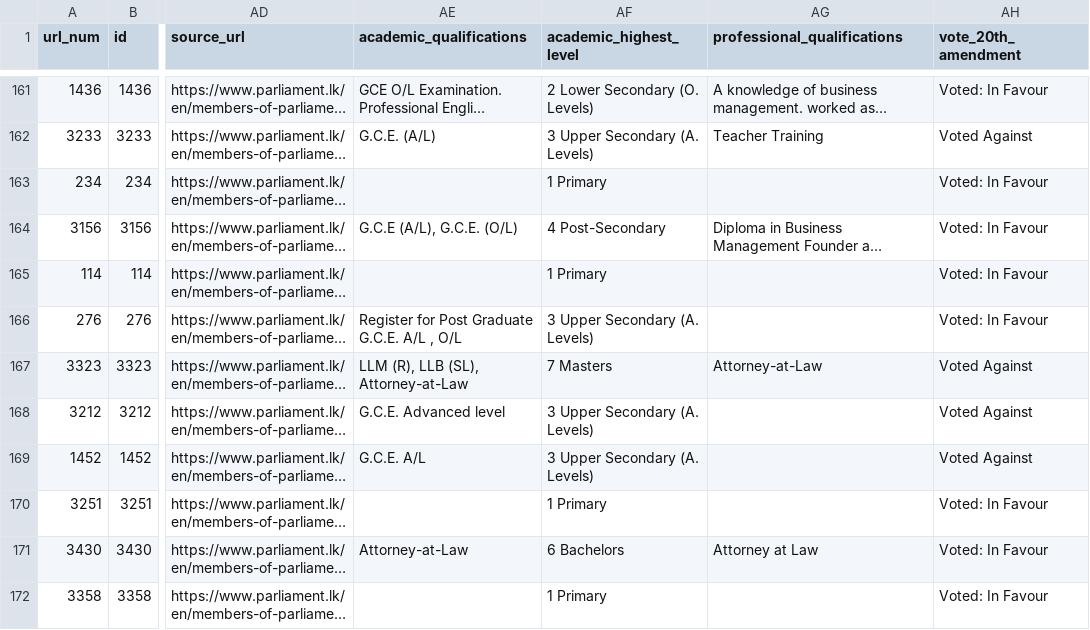
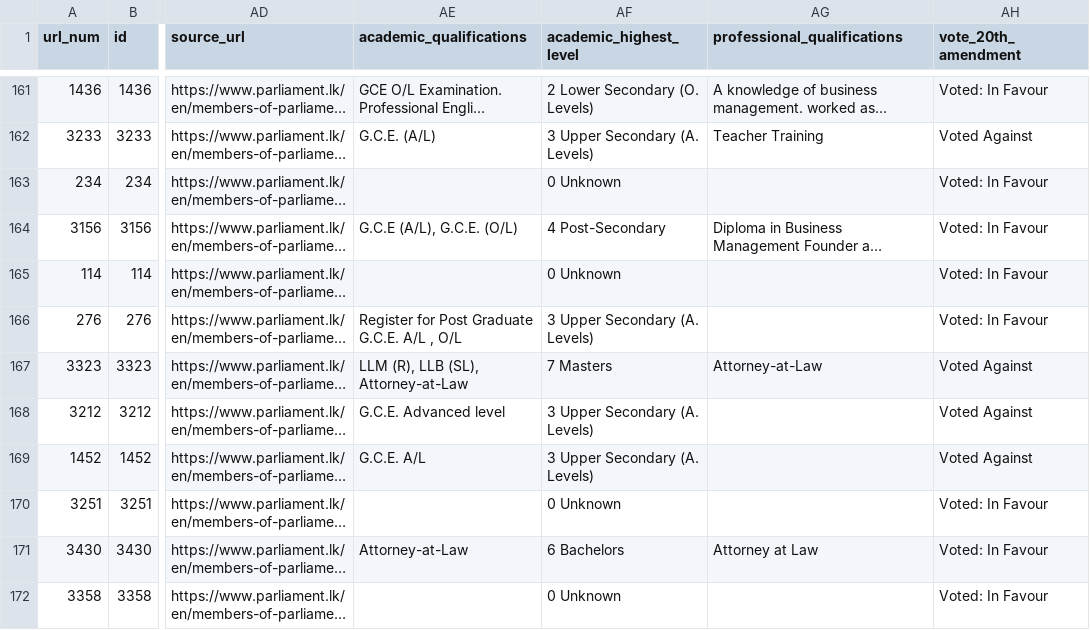
Before and after one commit to nuuuwan/parliament_lk, a TSV file: expanded_mp_list.tsv, drawn as a sheet; only a part is shown, gaps mark what is left out; long unchanged cells end in …; the diff covers the shown part only; the diff names each change by its address in the sheet, - before the commit and + after, or states it on an @@ line.

Commit message:
[expand_mps] 20220507-150250

```diff
--- a/expanded_mp_list.tsv
+++ b/expanded_mp_list.tsv
-AF163 (academic_highest_level): 1 Primary
+AF163 (academic_highest_level): 0 Unknown
-AF165 (academic_highest_level): 1 Primary
+AF165 (academic_highest_level): 0 Unknown
-AF170 (academic_highest_level): 1 Primary
+AF170 (academic_highest_level): 0 Unknown
-AF172 (academic_highest_level): 1 Primary
+AF172 (academic_highest_level): 0 Unknown
```
Also changed, not shown: 42 edited cells elsewhere in this file, 1 other file.
